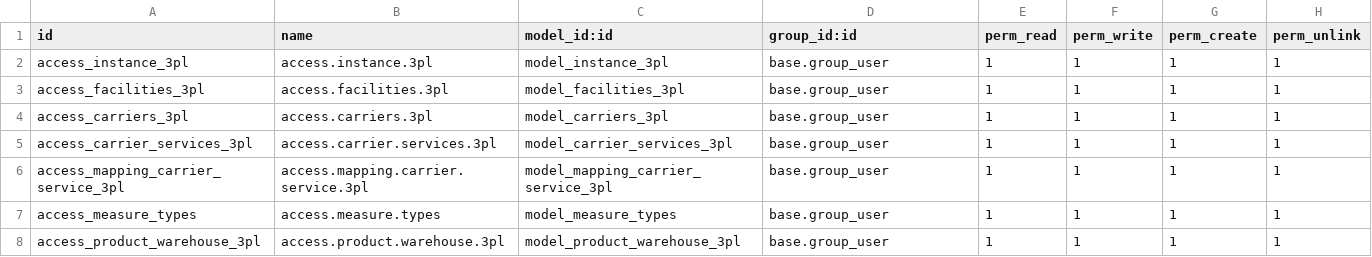
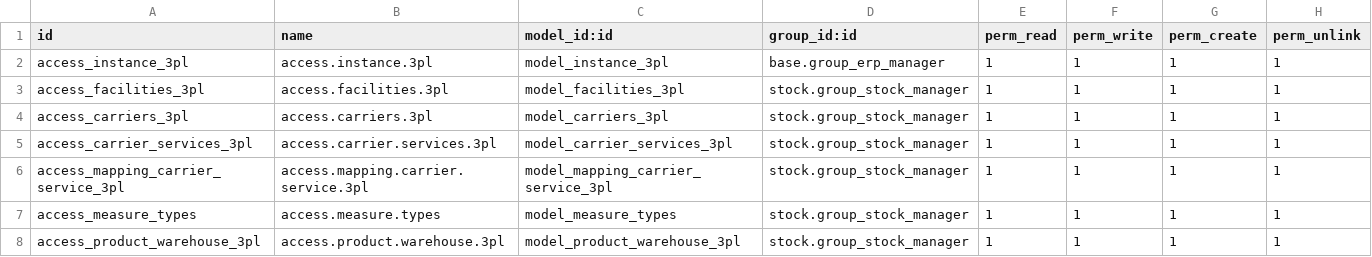
Before and after one commit to nadir-messaoudene/linus, a CSV file: syncoria_3plcentral/security/ir.model.access.csv, drawn as a sheet.

Commit message:
[IMP] syncoria_3plcentral: permission change to Stock Manager and ERP Manager

```diff
--- a/syncoria_3plcentral/security/ir.model.access.csv
+++ b/syncoria_3plcentral/security/ir.model.access.csv
@@ -1,8 +1,8 @@
 id,name,model_id:id,group_id:id,perm_read,perm_write,perm_create,perm_unlink
-access_instance_3pl,access.instance.3pl,model_instance_3pl,base.group_user,1,1,1,1
-access_facilities_3pl,access.facilities.3pl,model_facilities_3pl,base.group_user,1,1,1,1
-access_carriers_3pl,access.carriers.3pl,model_carriers_3pl,base.group_user,1,1,1,1
-access_carrier_services_3pl,access.carrier.services.3pl,model_carrier_services_3pl,base.group_user,1,1,1,1
-access_mapping_carrier_service_3pl,access.mapping.carrier.service.3pl,model_mapping_carrier_service_3pl,base.group_user,1,1,1,1
-access_measure_types,access.measure.types,model_measure_types,base.group_user,1,1,1,1
-access_product_warehouse_3pl,access.product.warehouse.3pl,model_product_warehouse_3pl,base.group_user,1,1,1,1
+access_instance_3pl,access.instance.3pl,model_instance_3pl,base.group_erp_manager,1,1,1,1
+access_facilities_3pl,access.facilities.3pl,model_facilities_3pl,stock.group_stock_manager,1,1,1,1
+access_carriers_3pl,access.carriers.3pl,model_carriers_3pl,stock.group_stock_manager,1,1,1,1
+access_carrier_services_3pl,access.carrier.services.3pl,model_carrier_services_3pl,stock.group_stock_manager,1,1,1,1
+access_mapping_carrier_service_3pl,access.mapping.carrier.service.3pl,model_mapping_carrier_service_3pl,stock.group_stock_manager,1,1,1,1
+access_measure_types,access.measure.types,model_measure_types,stock.group_stock_manager,1,1,1,1
+access_product_warehouse_3pl,access.product.warehouse.3pl,model_product_warehouse_3pl,stock.group_stock_manager,1,1,1,1
```
